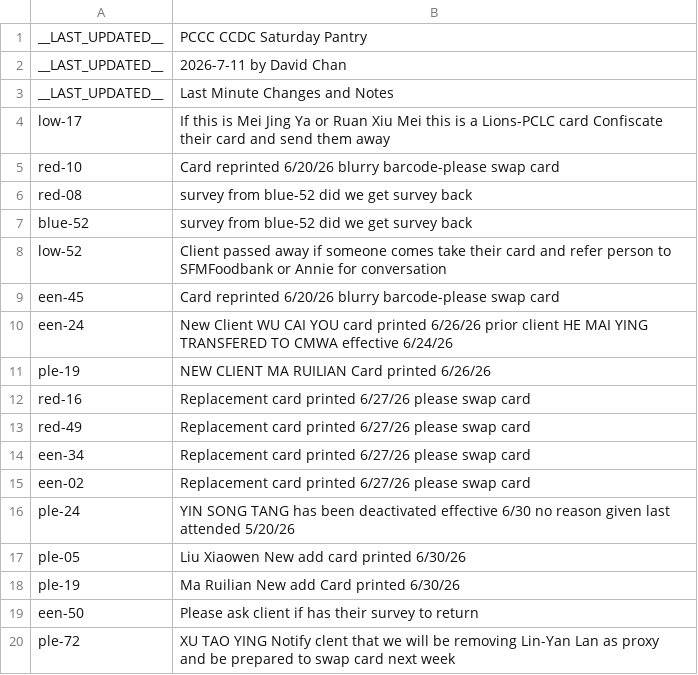
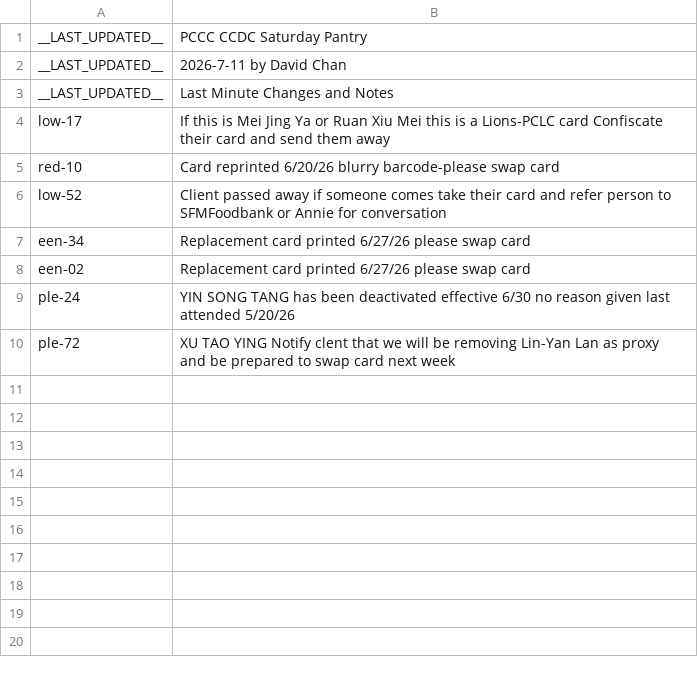
Before and after one commit to PCCSF-FOODPANTRY/PCCC-Cards, a CSV file: data.csv, drawn as a sheet; the diff names each change by its address in the sheet, - before the commit and + after, or states it on an @@ line.

Commit message:
Remove duplicate entries from data.csv

```diff
--- a/data.csv
+++ b/data.csv
-row 6: red-08 | survey from blue-52 did we get survey back
-row 7: blue-52 | survey from blue-52 did we get survey back
-row 9: een-45 | Card reprinted 6/20/26 blurry barcode-please swap card
-row 10: een-24 | New Client WU CAI YOU card printed 6/26/26 prior client HE MAI YING TRANSFERED TO CMWA effective 6/24/26
-row 11: ple-19 | NEW CLIENT MA RUILIAN Card printed 6/26/26
-row 12: red-16 | Replacement card printed 6/27/26 please swap card
-row 13: red-49 | Replacement card printed 6/27/26 please swap card
-row 17: ple-05 | Liu Xiaowen New add card printed 6/30/26
-row 18: ple-19 | Ma Ruilian New add Card printed 6/30/26
-row 19: een-50 | Please ask client if has their survey to return
```
